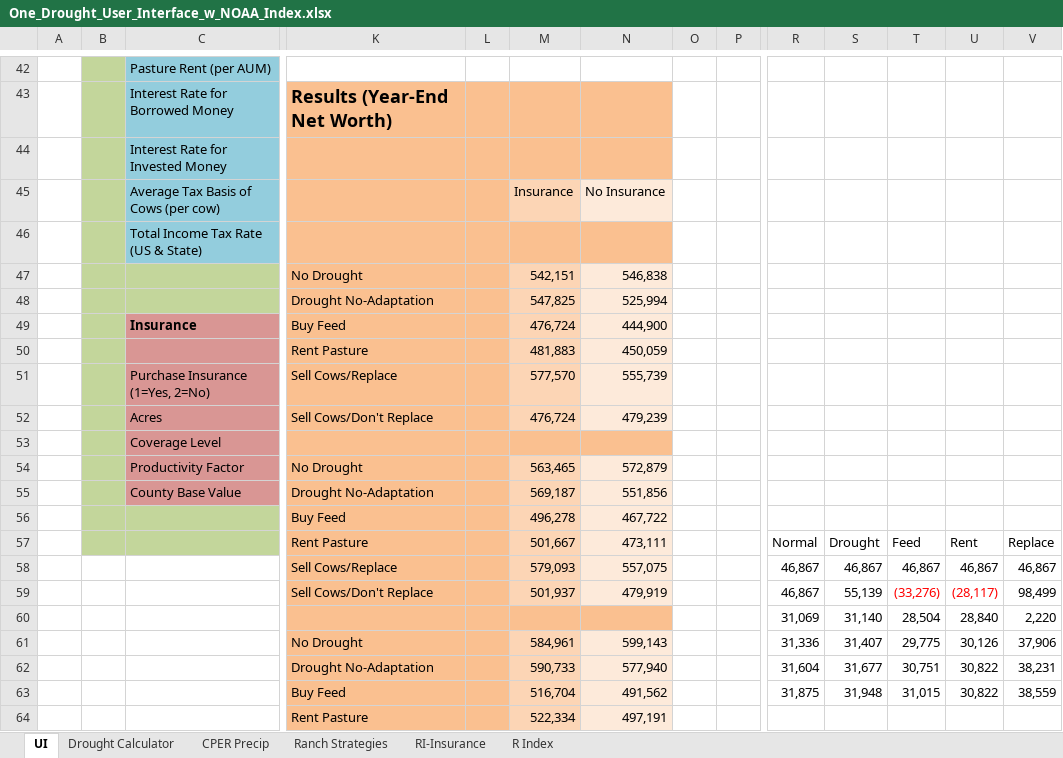
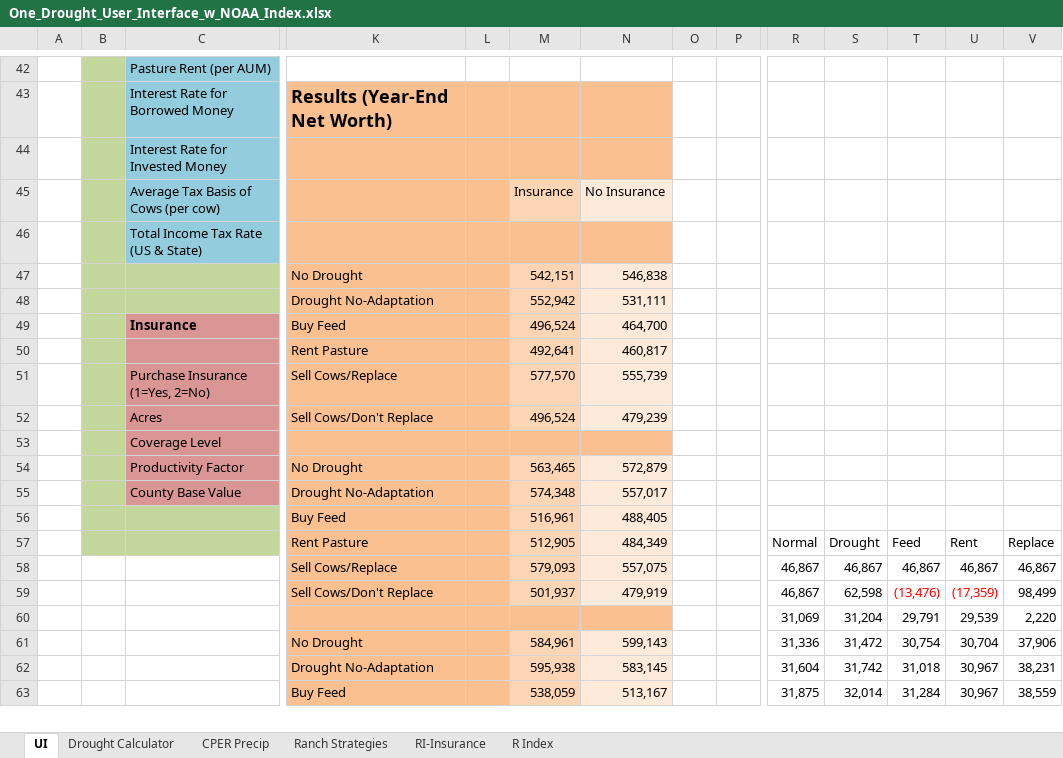
Before and after one commit to maxrlnd/docker_test, an Excel workbook: misc/One_Drought_User_Interface_w_NOAA_Index.xlsx, sheet UI, drawn as a sheet; only a part is shown, gaps mark what is left out; values as stored, in another font and other column widths than the file's, no borders; charts and pictures not drawn; removed rows and columns are numbered as before the commit, all else as after; rows hold the shown columns only; the diff covers the shown part only; the diff names each change by its address in the sheet, - before the commit and + after, or states it on an @@ line.

Commit message:
Updated Drought Action Start Month
Changed drought action start month from June to July.

```diff
--- a/misc/One_Drought_User_Interface_w_NOAA_Index.xlsx (sheet UI)
+++ b/misc/One_Drought_User_Interface_w_NOAA_Index.xlsx (sheet UI)
-row 48:  |  |  | Drought No-Adaptation |  | 547,825 | 525,994
-row 49:  |  | Insurance | Buy Feed |  | 476,724 | 444,900
-row 50:  |  |  | Rent Pasture |  | 481,883 | 450,059
+row 48:  |  |  | Drought No-Adaptation |  | 552,942 | 531,111
+row 49:  |  | Insurance | Buy Feed |  | 496,524 | 464,700
+row 50:  |  |  | Rent Pasture |  | 492,641 | 460,817
-M52: 476,724
+M52: 496,524
-M55: 569,187
+M55: 574,348
-N55: 551,856
+N55: 557,017
-row 56:  |  |  | Buy Feed |  | 496,278 | 467,722
+row 56:  |  |  | Buy Feed |  | 516,961 | 488,405
-M57: 501,667
+M57: 512,905
-N57: 473,111
+N57: 484,349
-S59: 55,139
+S59: 62,598
-T59: (33,276)
+T59: (13,476)
-U59: (28,117)
+U59: (17,359)
-S60: 31,140
+S60: 31,204
-T60: 28,504
+T60: 29,791
-U60: 28,840
+U60: 29,539
-S61: 31,407
+S61: 31,472
-T61: 29,775
+T61: 30,754
-U61: 30,126
+U61: 30,704
-M62: 590,733
+M62: 595,938
-N62: 577,940
+N62: 583,145
-S62: 31,677
+S62: 31,742
-T62: 30,751
+T62: 31,018
-U62:U63: 30,822
+U62:U63: 30,967
-M63: 516,704
+M63: 538,059
-N63: 491,562
+N63: 513,167
-S63: 31,948
+S63: 32,014
-T63: 31,015
+T63: 31,284
-row 64:  |  |  | Rent Pasture |  | 522,334 | 497,191
```
Also changed, not shown: 11 added rows, 10 removed rows and 43 edited cells elsewhere in this sheet, sheet Ranch Strategies, sheet Drought Calculator, charts or pictures.
